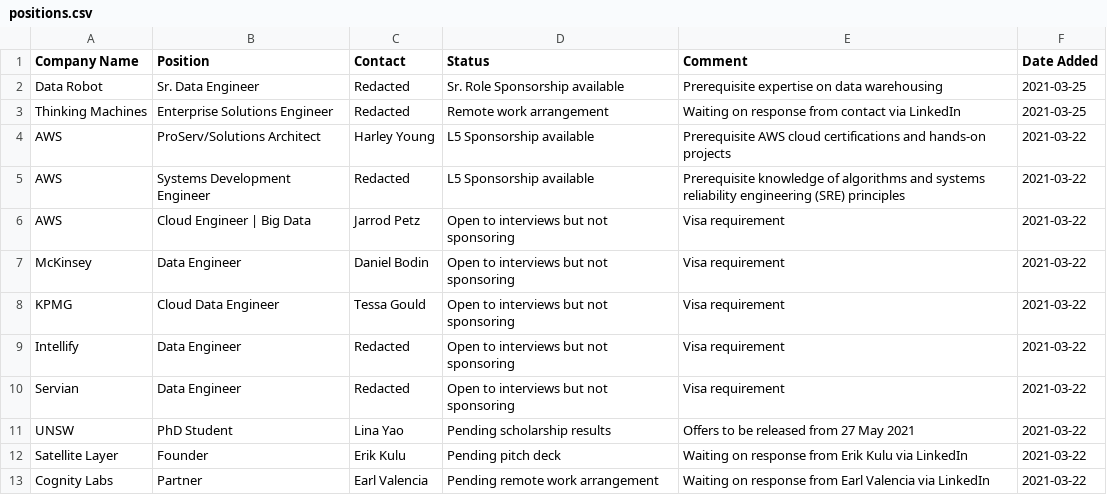
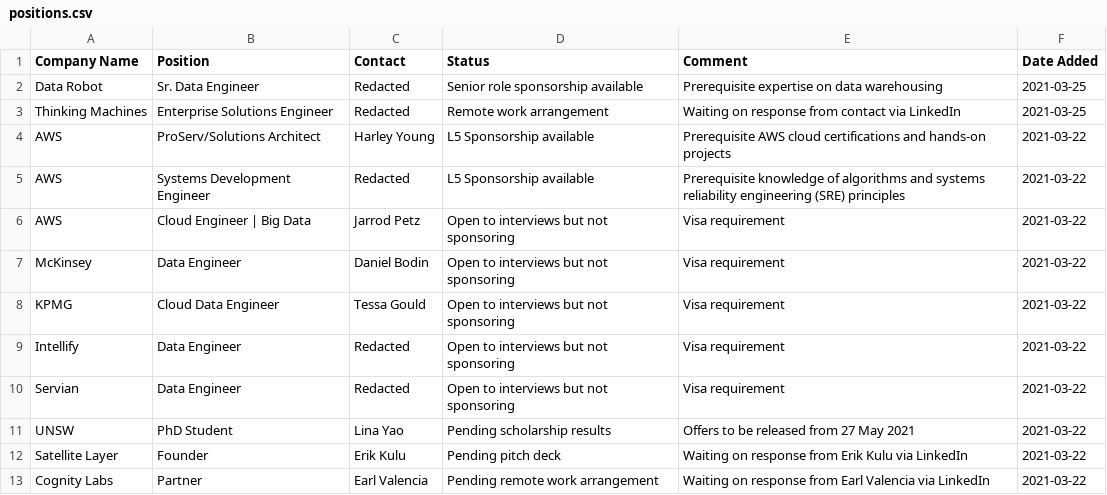
Before and after one commit to satellitelayer/op-drone, a CSV file: positions.csv, drawn as a sheet.

Commit message:
Update positions.csv

```diff
--- a/positions.csv
+++ b/positions.csv
@@ -1,3 +1,3 @@
 Company Name, Position, Contact, Status, Comment, Date Added
-Data Robot,  Sr. Data Engineer, Redacted, Sr. Role Sponsorship available, Prerequisite expertise on data warehousing, 2021-03-25
+Data Robot,  Sr. Data Engineer, Redacted, Senior role sponsorship available, Prerequisite expertise on data warehousing, 2021-03-25
 Thinking Machines, Enterprise Solutions Engineer, Redacted, Remote work arrangement, Waiting on response from contact via LinkedIn, 2021-03-25
```
